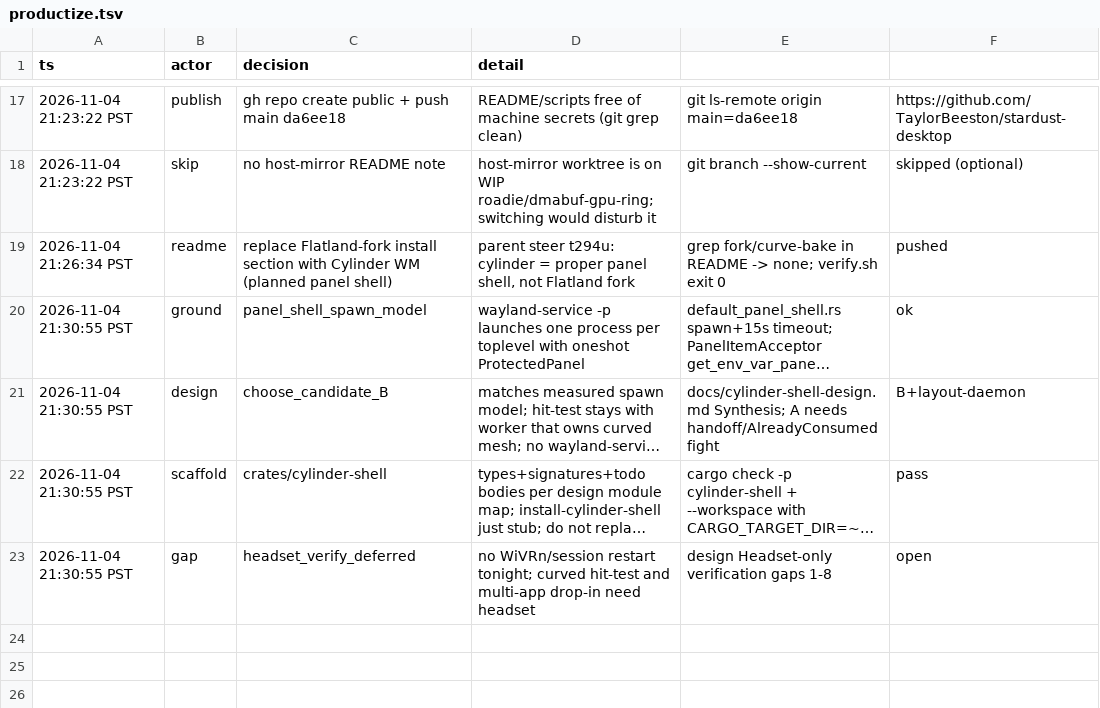
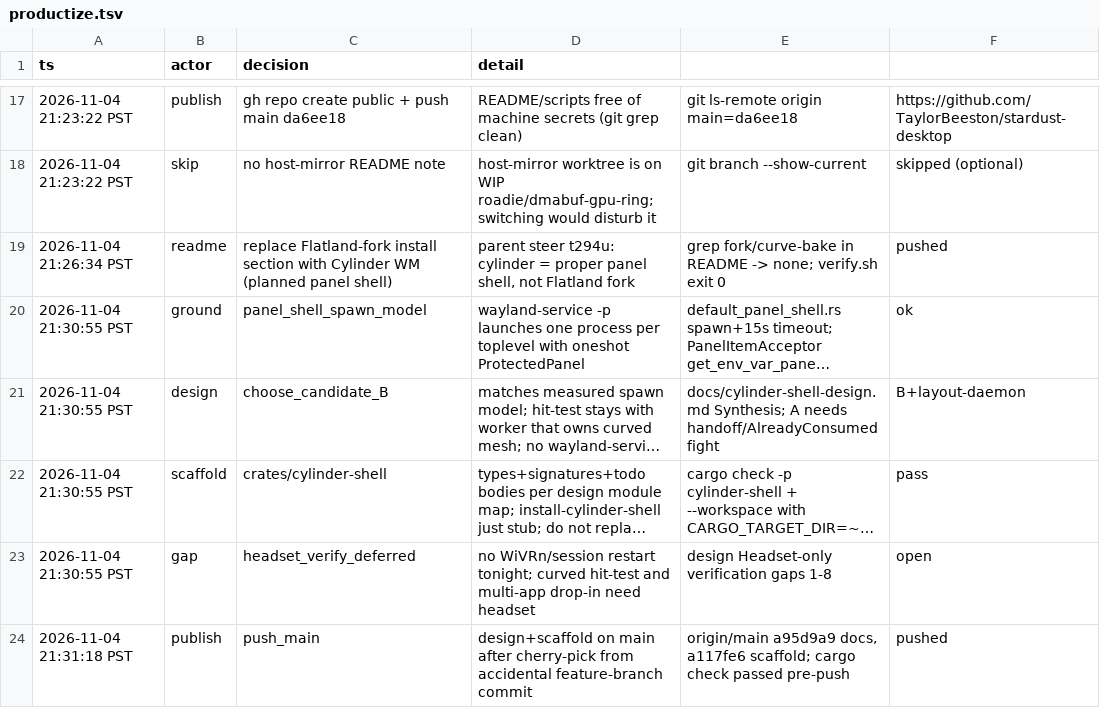
Before and after one commit to TaylorBeeston/stardust-desktop, a TSV file: .audit/productize.tsv, drawn as a sheet; only a part is shown, gaps mark what is left out; long unchanged cells end in ….

Commit message:
audit: record cylinder-shell design+scaffold push to main

```diff
--- a/.audit/productize.tsv
+++ b/.audit/productize.tsv
@@ -23 +23,2 @@ ts	actor	decision	detail
 2026-11-04 21:30:55 PST	gap	headset_verify_deferred	no WiVRn/session restart tonight; curved hit-test and multi-app drop-in need headset	design Headset-only verification gaps 1-8	open
+2026-11-04 21:31:18 PST	publish	push_main	design+scaffold on main after cherry-pick from accidental feature-branch commit	origin/main a95d9a9 docs, a117fe6 scaffold; cargo check passed pre-push	pushed
```
